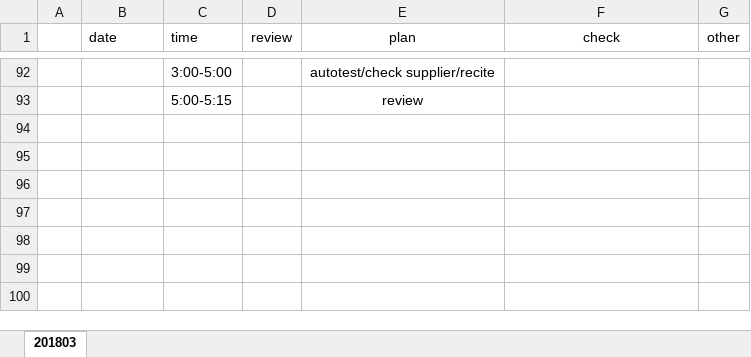
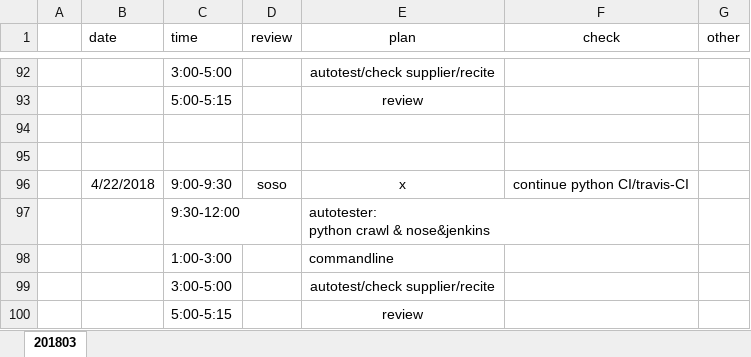
Before and after one commit to ZdcAbb/DailyWork, an Excel workbook: dailyworkRecord.xlsx, sheet 201803, drawn as a sheet; only a part is shown, gaps mark what is left out; values as stored, in another font and other column widths than the file's, no borders; ↵ is a line break in a cell; the diff names each change by its address in the sheet, - before the commit and + after, or states it on an @@ line.

Commit message:
20180413 updated

```diff
--- a/dailyworkRecord.xlsx (sheet 201803)
+++ b/dailyworkRecord.xlsx (sheet 201803)
+row 94: (empty)
+row 95: (empty)
+row 96:  | 4/22/2018 | 9:00-9:30 | soso | x | continue python CI/travis-CI
+row 97:  |  | 9:30-12:00 |  | autotester: ↵ python crawl & nose&jenkins
+row 98:  |  | 1:00-3:00 |  | commandline
+row 99:  |  | 3:00-5:00 |  | autotest/check supplier/recite
+row 100:  |  | 5:00-5:15 |  | review
```
